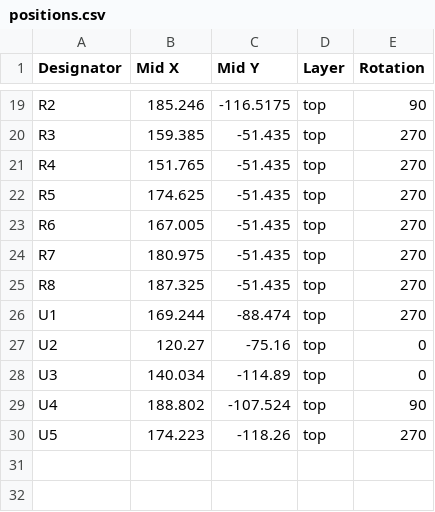
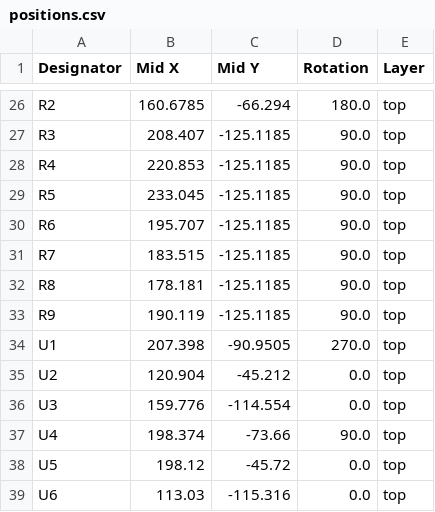
Before and after one commit to NHuang58/Piano_Hand_Electronics, a CSV file: Spring_2026_Final/Hand_System_Rev_1/production/positions.csv, drawn as a sheet; only a part is shown, gaps mark what is left out; removed rows and columns are numbered as before the commit, all else as after; the diff covers the shown part only; the diff names each change by its address in the sheet, - before the commit and + after, or states it on an @@ line.

Commit message:
Finished pcb design spring 2026

```diff
--- a/Spring_2026_Final/Hand_System_Rev_1/production/positions.csv
+++ b/Spring_2026_Final/Hand_System_Rev_1/production/positions.csv
+column D (Rotation), rows 26-32: 180.0 | 90.0 | 90.0 | 90.0 | 90.0 | 90.0 | 90.0; rows 34-38: 270.0 | 0.0 | 0.0 | 90.0 | 0.0
-column E (Rotation), rows 19-30: 90 | 270 | 270 | 270 | 270 | 270 | 270 | 270 | 0 | 0 | 90 | 270
-B26 (Mid X): 185.246
+B26 (Mid X): 160.6785
-C26 (Mid Y): -116.5175
+C26 (Mid Y): -66.294
-B27 (Mid X): 159.385
+B27 (Mid X): 208.407
-C27:C32 (Mid Y): -51.435
+C27:C32 (Mid Y): -125.1185
-B28 (Mid X): 151.765
+B28 (Mid X): 220.853
-B29 (Mid X): 174.625
+B29 (Mid X): 233.045
-B30 (Mid X): 167.005
+B30 (Mid X): 195.707
-B31 (Mid X): 180.975
+B31 (Mid X): 183.515
-B32 (Mid X): 187.325
+B32 (Mid X): 178.181
+row 33: R9 | 190.119 | -125.1185 | 90.0 | top
-B34 (Mid X): 169.244
+B34 (Mid X): 207.398
-C34 (Mid Y): -88.474
+C34 (Mid Y): -90.9505
-B35 (Mid X): 120.27
+B35 (Mid X): 120.904
-C35 (Mid Y): -75.16
+C35 (Mid Y): -45.212
-B36 (Mid X): 140.034
+B36 (Mid X): 159.776
-C36 (Mid Y): -114.89
+C36 (Mid Y): -114.554
-B37 (Mid X): 188.802
+B37 (Mid X): 198.374
-C37 (Mid Y): -107.524
+C37 (Mid Y): -73.66
-B38 (Mid X): 174.223
+B38 (Mid X): 198.12
-C38 (Mid Y): -118.26
+C38 (Mid Y): -45.72
+row 39: U6 | 113.03 | -115.316 | 0.0 | top
```
Also changed, not shown: 13 added rows, 6 removed rows and 22 edited cells elsewhere in this file, Spring_2026_Final/Hand_System_Rev_1/production/bom.csv, 39 other files.
